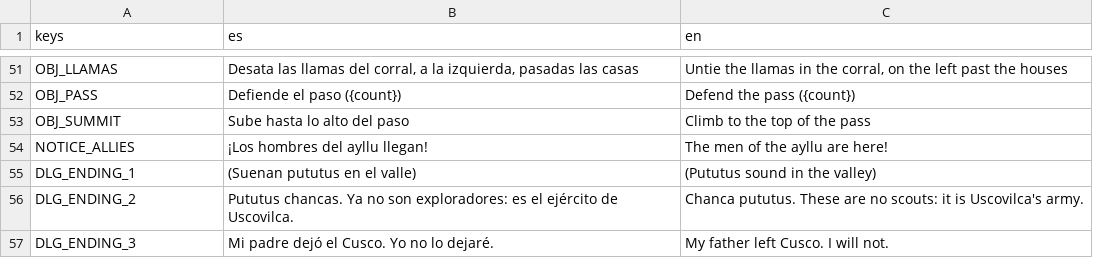
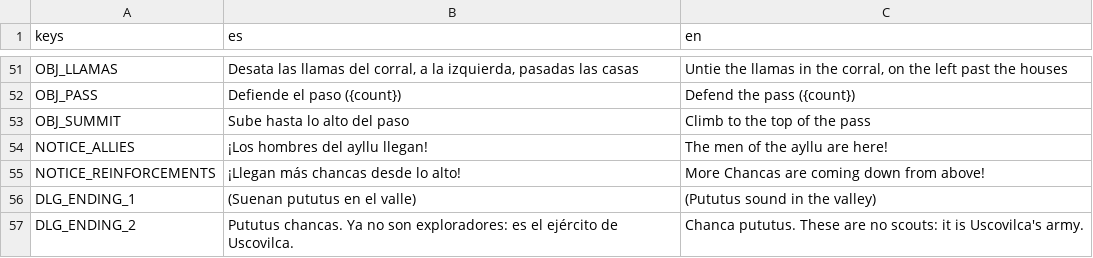
Before and after one commit to joseamaya/el-despertar-del-sol, a CSV file: localization/ui.csv, drawn as a sheet; only a part is shown, gaps mark what is left out; the shorter side is filled out with more unchanged rows.

```diff
--- a/localization/ui.csv
+++ b/localization/ui.csv
@@ -54,2 +54,3 @@ OBJ_SUMMIT,Sube hasta lo alto del paso,Climb to the top of the pass
 NOTICE_ALLIES,¡Los hombres del ayllu llegan!,The men of the ayllu are here!
+NOTICE_REINFORCEMENTS,¡Llegan más chancas desde lo alto!,More Chancas are coming down from above!
 DLG_ENDING_1,(Suenan pututus en el valle),(Pututus sound in the valley)
```
Also changed, not shown: 16 other files.
